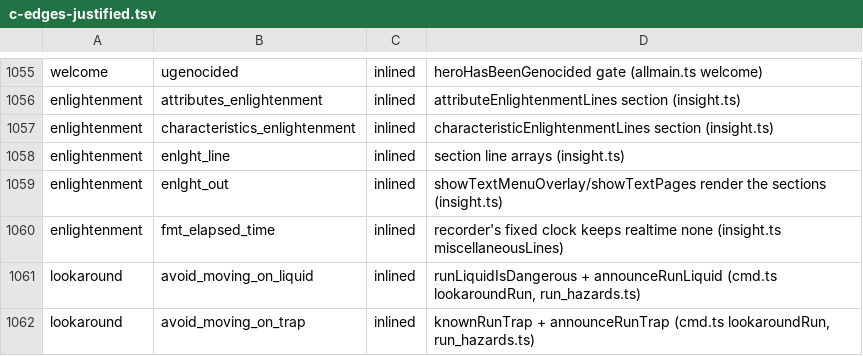
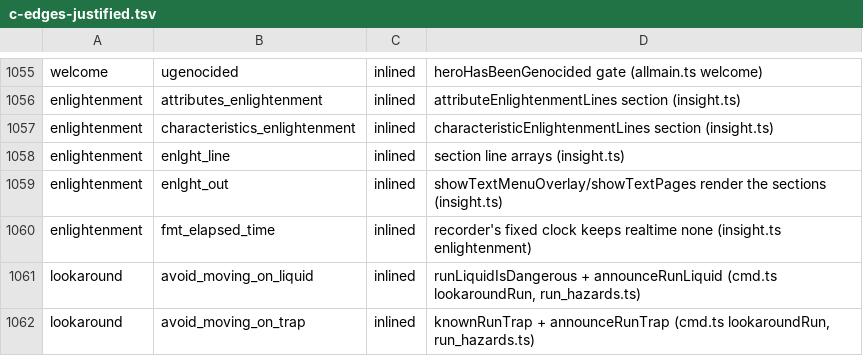
Before and after one commit to daoa0601/teleport-contest, a TSV file: docs/ledger/c-edges-justified.tsv, drawn as a sheet; only a part is shown, gaps mark what is left out.

```diff
--- a/docs/ledger/c-edges-justified.tsv
+++ b/docs/ledger/c-edges-justified.tsv
@@ -1059,3 +1059,3 @@ enlightenment	enlght_line	inlined	section line arrays (insight.ts)
 enlightenment	enlght_out	inlined	showTextMenuOverlay/showTextPages render the sections (insight.ts)
-enlightenment	fmt_elapsed_time	inlined	recorder's fixed clock keeps realtime none (insight.ts miscellaneousLines)
+enlightenment	fmt_elapsed_time	inlined	recorder's fixed clock keeps realtime none (insight.ts enlightenment)
 lookaround	avoid_moving_on_liquid	inlined	runLiquidIsDangerous + announceRunLiquid (cmd.ts lookaroundRun, run_hazards.ts)
```
Also changed, not shown: docs/ledger/c-ts-aliases.tsv, 20 other files.
